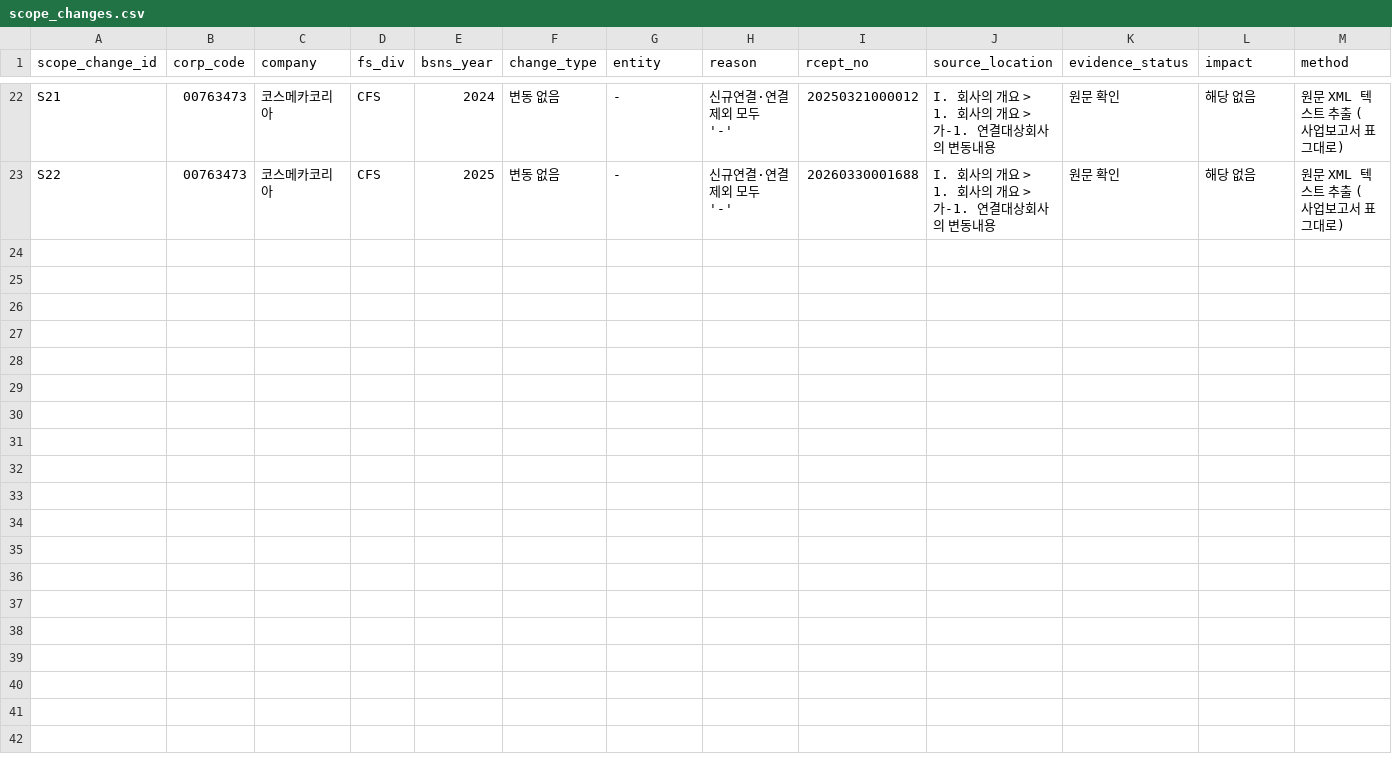
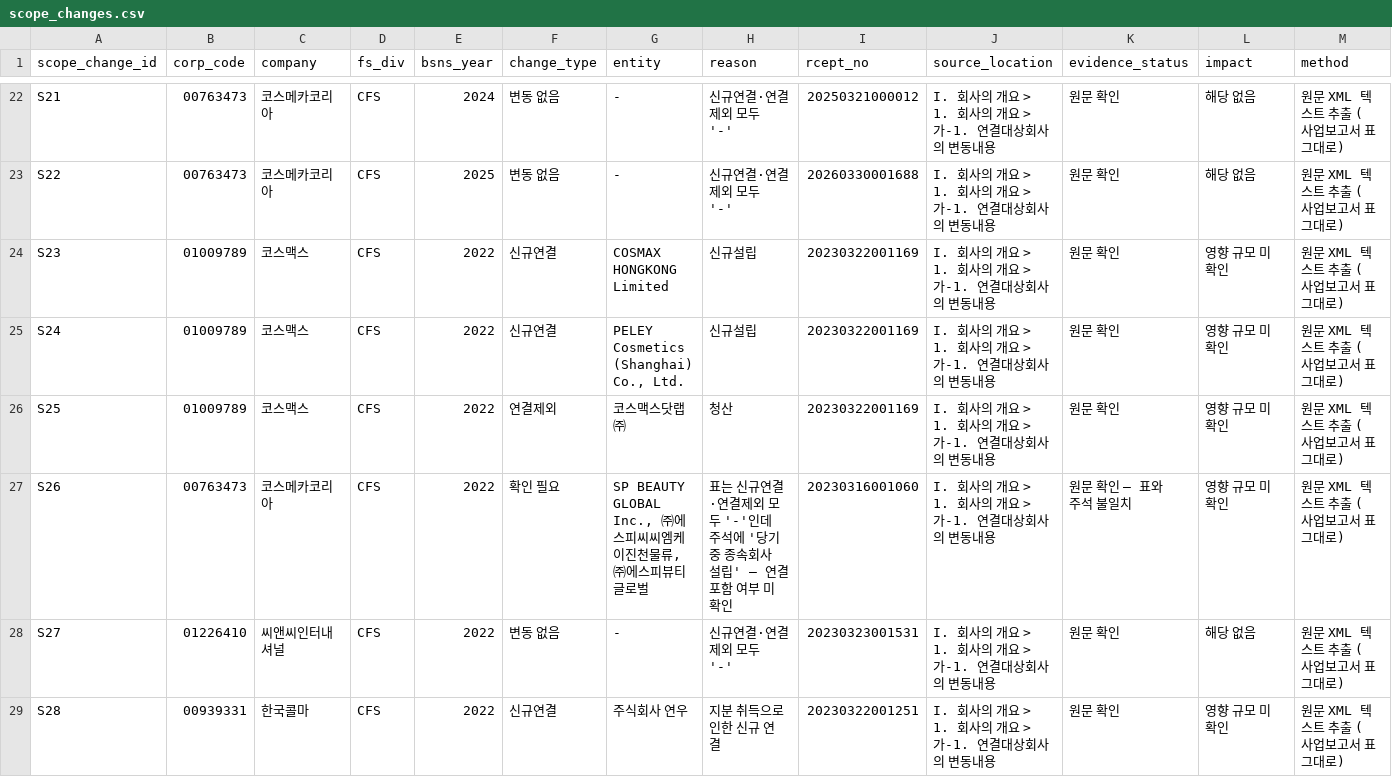
Before and after one commit to woojinwoojin/Predict_Success, a CSV file: data/manual/scope_changes.csv, drawn as a sheet; only a part is shown, gaps mark what is left out; rows hold the shown columns only; the diff covers the shown part only; the diff names each change by its address in the sheet, - before the commit and + after, or states it on an @@ line.

```diff
--- a/data/manual/scope_changes.csv
+++ b/data/manual/scope_changes.csv
+row 24: S23 | 01009789 | 코스맥스 | CFS | 2022 | 신규연결 | COSMAX HONGKONG Limited | 신규설립 | 20230322001169 | I. 회사의 개요 > 1. 회사의 개요 > 가-1. 연결대상회사의 변동내용 | 원문 확인 | 영향 규모 미확인 | 원문 XML 텍스트 추출 (사업보고서 표 그대로)
+row 25: S24 | 01009789 | 코스맥스 | CFS | 2022 | 신규연결 | PELEY Cosmetics (Shanghai) Co., Ltd. | 신규설립 | 20230322001169 | I. 회사의 개요 > 1. 회사의 개요 > 가-1. 연결대상회사의 변동내용 | 원문 확인 | 영향 규모 미확인 | 원문 XML 텍스트 추출 (사업보고서 표 그대로)
+row 26: S25 | 01009789 | 코스맥스 | CFS | 2022 | 연결제외 | 코스맥스닷랩㈜ | 청산 | 20230322001169 | I. 회사의 개요 > 1. 회사의 개요 > 가-1. 연결대상회사의 변동내용 | 원문 확인 | 영향 규모 미확인 | 원문 XML 텍스트 추출 (사업보고서 표 그대로)
+row 27: S26 | 00763473 | 코스메카코리아 | CFS | 2022 | 확인 필요 | SP BEAUTY GLOBAL Inc., ㈜에스피씨씨엠케이진천물류, ㈜에스피뷰티글로벌 | 표는 신규연결·연결제외 모두 '-'인데 주석에 '당기 중 종속회사 설립' — 연결 포함 여부 미확인 | 20230316001060 | I. 회사의 개요 > 1. 회사의 개요 > 가-1. 연결대상회사의 변동내용 | 원문 확인 — 표와 주석 불일치 | 영향 규모 미확인 | 원문 XML 텍스트 추출 (사업보고서 표 그대로)
+row 28: S27 | 01226410 | 씨앤씨인터내셔널 | CFS | 2022 | 변동 없음 | - | 신규연결·연결제외 모두 '-' | 20230323001531 | I. 회사의 개요 > 1. 회사의 개요 > 가-1. 연결대상회사의 변동내용 | 원문 확인 | 해당 없음 | 원문 XML 텍스트 추출 (사업보고서 표 그대로)
+row 29: S28 | 00939331 | 한국콜마 | CFS | 2022 | 신규연결 | 주식회사 연우 | 지분 취득으로 인한 신규 연결 | 20230322001251 | I. 회사의 개요 > 1. 회사의 개요 > 가-1. 연결대상회사의 변동내용 | 원문 확인 | 영향 규모 미확인 | 원문 XML 텍스트 추출 (사업보고서 표 그대로)
```
Also changed, not shown: 5 added rows elsewhere in this file, 12 other files.
